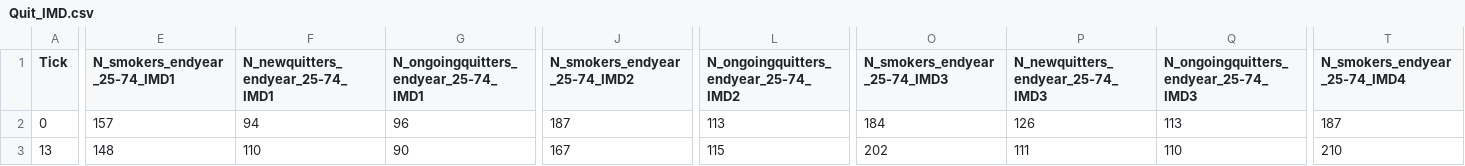
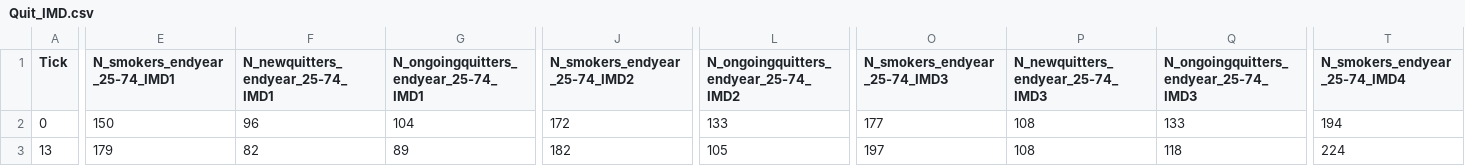
Before and after one commit to dtian09/AgentBasedSimulation, a CSV file: output/Quit_IMD.csv, drawn as a sheet; only a part is shown, gaps mark what is left out; the diff covers the shown part only; the diff names each change by its address in the sheet, - before the commit and + after, or states it on an @@ line.

```diff
--- a/output/Quit_IMD.csv
+++ b/output/Quit_IMD.csv
-E2 (N_smokers_endyear_25-74_IMD1): 157
+E2 (N_smokers_endyear_25-74_IMD1): 150
-F2 (N_newquitters_endyear_25-74_IMD1): 94
+F2 (N_newquitters_endyear_25-74_IMD1): 96
-G2: 96
+G2: 104
-J2 (N_smokers_endyear_25-74_IMD2): 187
+J2 (N_smokers_endyear_25-74_IMD2): 172
-L2: 113
+L2: 133
-O2 (N_smokers_endyear_25-74_IMD3): 184
+O2 (N_smokers_endyear_25-74_IMD3): 177
-P2 (N_newquitters_endyear_25-74_IMD3): 126
+P2 (N_newquitters_endyear_25-74_IMD3): 108
-Q2: 113
+Q2: 133
-T2 (N_smokers_endyear_25-74_IMD4): 187
+T2 (N_smokers_endyear_25-74_IMD4): 194
-E3 (N_smokers_endyear_25-74_IMD1): 148
+E3 (N_smokers_endyear_25-74_IMD1): 179
-F3 (N_newquitters_endyear_25-74_IMD1): 110
+F3 (N_newquitters_endyear_25-74_IMD1): 82
-G3: 90
+G3: 89
-J3 (N_smokers_endyear_25-74_IMD2): 167
+J3 (N_smokers_endyear_25-74_IMD2): 182
-L3: 115
+L3: 105
-O3 (N_smokers_endyear_25-74_IMD3): 202
+O3 (N_smokers_endyear_25-74_IMD3): 197
-P3 (N_newquitters_endyear_25-74_IMD3): 111
+P3 (N_newquitters_endyear_25-74_IMD3): 108
-Q3: 110
+Q3: 118
-T3 (N_smokers_endyear_25-74_IMD4): 210
+T3 (N_smokers_endyear_25-74_IMD4): 224
```
Also changed, not shown: 125 edited cells elsewhere in this file, output/Initiation_IMD.csv, output/Initiation_sex.csv, 16 other files.
